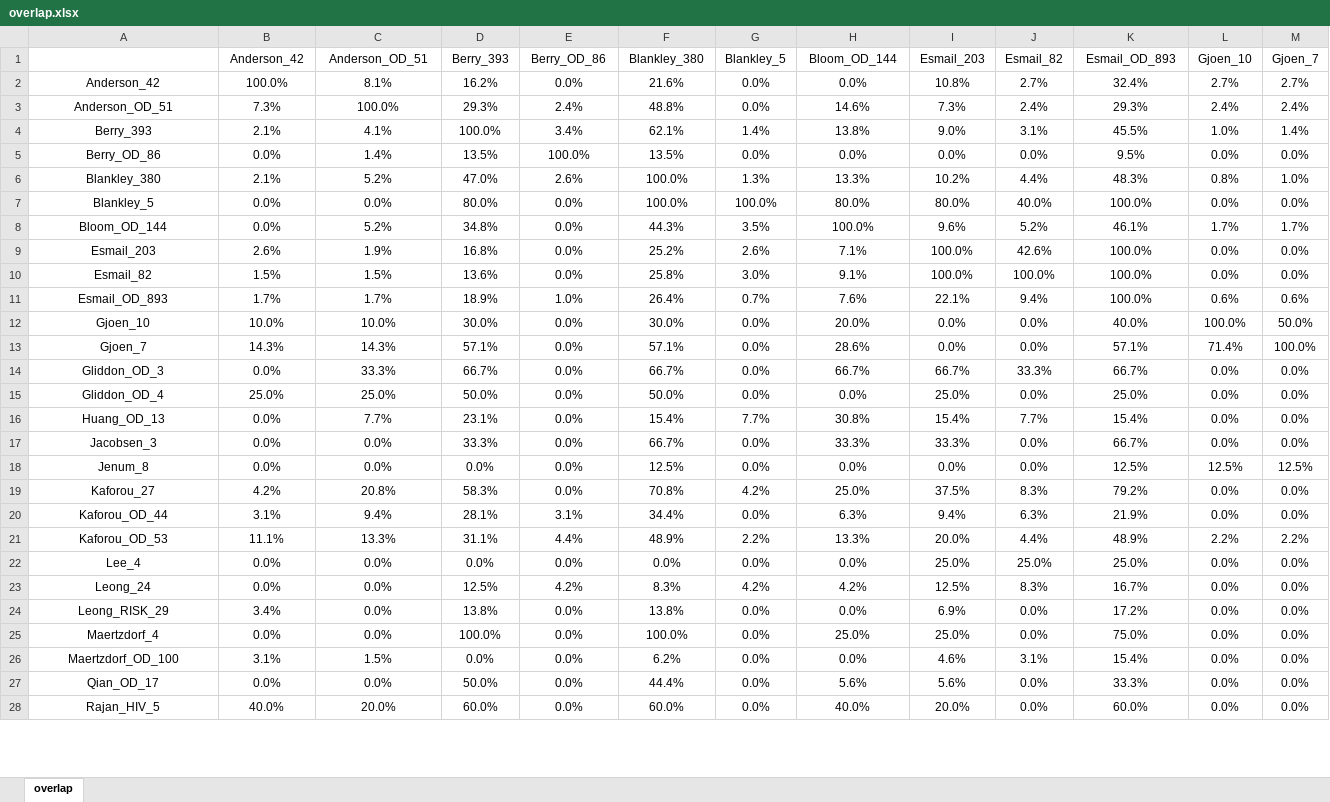
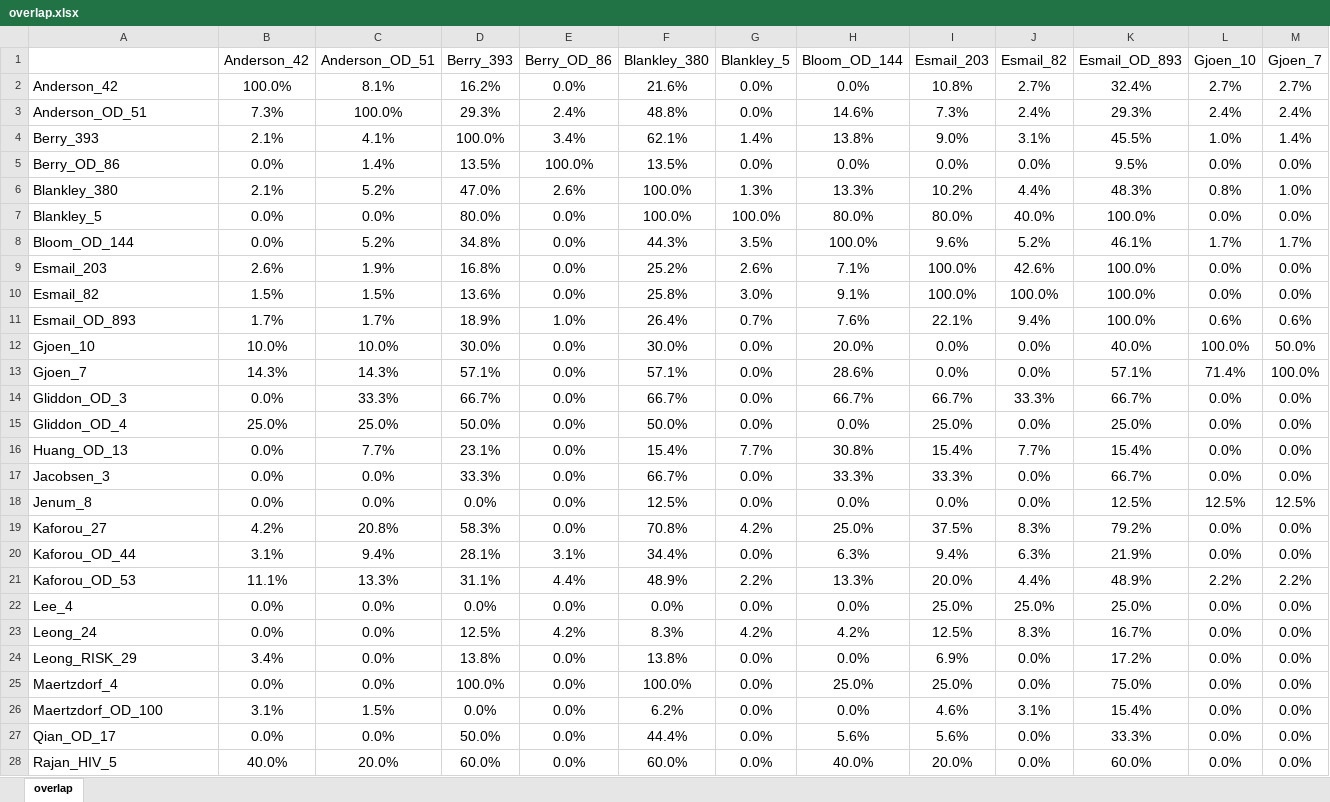
Before and after one commit to wevanjohnson/tbsp_malnutrition, an Excel workbook: figures/overlap.xlsx, sheet overlap, drawn as a sheet; only a part is shown; values as stored, in another font and other column widths than the file's, no borders; conditional formats not drawn; the diff covers the shown part only; the diff names each change by its address in the sheet, - before the commit and + after, or states it on an @@ line.

```diff
--- a/figures/overlap.xlsx (sheet overlap)
+++ b/figures/overlap.xlsx (sheet overlap)
@@ B1:M1 text size: larger @@
@@ A2:M28 text size: larger @@
-A2:A28 alignment: center
+A2:A28 alignment: left
```
Also changed, not shown: cell formats elsewhere in this sheet, 27 other files.
